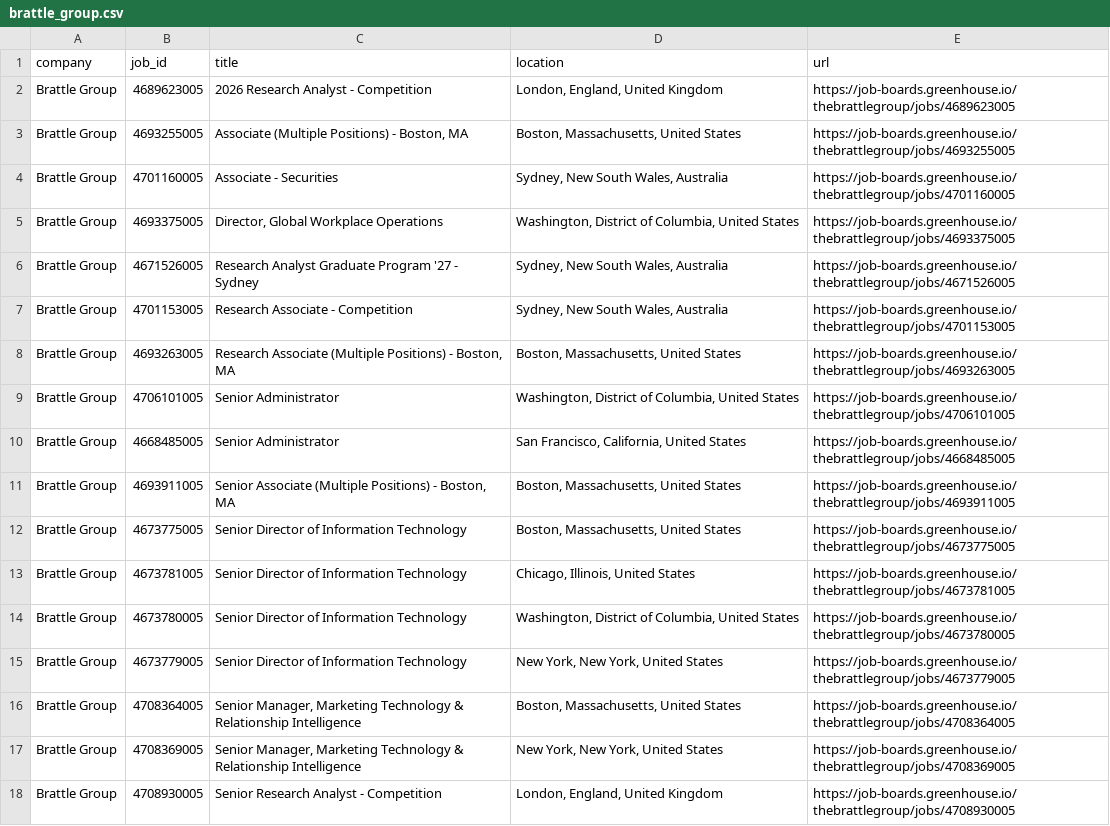
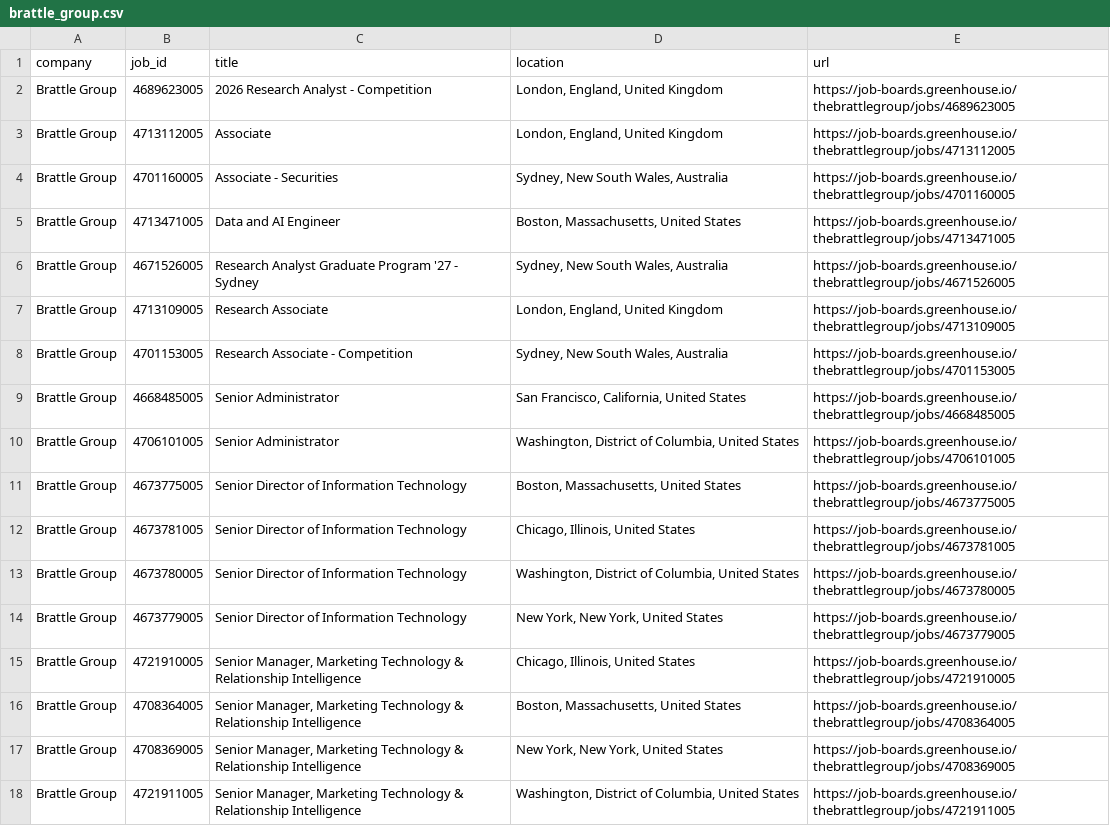
Before and after one commit to david28xiang-collab/job-monitor, a CSV file: data/brattle_group.csv, drawn as a sheet.

```diff
--- a/data/brattle_group.csv
+++ b/data/brattle_group.csv
@@ -2,11 +2,10 @@ company,job_id,title,location,url
 Brattle Group,4689623005,2026 Research Analyst - Competition,"London, England, United Kingdom",https://job-boards.greenhouse.io/thebrattlegroup/jobs/4689623005
-Brattle Group,4693255005,"Associate (Multiple Positions) - Boston, MA","Boston, Massachusetts, United States",https://job-boards.greenhouse.io/thebrattlegroup/jobs/4693255005
+Brattle Group,4713112005,Associate,"London, England, United Kingdom",https://job-boards.greenhouse.io/thebrattlegroup/jobs/4713112005
 Brattle Group,4701160005,Associate - Securities,"Sydney, New South Wales, Australia",https://job-boards.greenhouse.io/thebrattlegroup/jobs/4701160005
-Brattle Group,4693375005,"Director, Global Workplace Operations","Washington, District of Columbia, United States",https://job-boards.greenhouse.io/thebrattlegroup/jobs/4693375005
+Brattle Group,4713471005,Data and AI Engineer,"Boston, Massachusetts, United States",https://job-boards.greenhouse.io/thebrattlegroup/jobs/4713471005
 Brattle Group,4671526005,Research Analyst Graduate Program '27 - Sydney,"Sydney, New South Wales, Australia",https://job-boards.greenhouse.io/thebrattlegroup/jobs/4671526005
+Brattle Group,4713109005,Research Associate ,"London, England, United Kingdom",https://job-boards.greenhouse.io/thebrattlegroup/jobs/4713109005
 Brattle Group,4701153005,Research Associate - Competition,"Sydney, New South Wales, Australia",https://job-boards.greenhouse.io/thebrattlegroup/jobs/4701153005
-Brattle Group,4693263005,"Research Associate (Multiple Positions) - Boston, MA","Boston, Massachusetts, United States",https://job-boards.greenhouse.io/thebrattlegroup/jobs/4693263005
+Brattle Group,4668485005,Senior Administrator,"San Francisco, California, United States",https://job-boards.greenhouse.io/thebrattlegroup/jobs/4668485005
 Brattle Group,4706101005,Senior Administrator,"Washington, District of Columbia, United States",https://job-boards.greenhouse.io/thebrattlegroup/jobs/4706101005
-Brattle Group,4668485005,Senior Administrator,"San Francisco, California, United States",https://job-boards.greenhouse.io/thebrattlegroup/jobs/4668485005
-Brattle Group,4693911005,"Senior Associate (Multiple Positions) - Boston, MA","Boston, Massachusetts, United States",https://job-boards.greenhouse.io/thebrattlegroup/jobs/4693911005
 Brattle Group,4673775005,Senior Director of Information Technology,"Boston, Massachusetts, United States",https://job-boards.greenhouse.io/thebrattlegroup/jobs/4673775005
@@ -15,4 +14,5 @@ Brattle Group,4673780005,Senior Director of Information Technology,"Washington,
 Brattle Group,4673779005,Senior Director of Information Technology,"New York, New York, United States",https://job-boards.greenhouse.io/thebrattlegroup/jobs/4673779005
+Brattle Group,4721910005,"Senior Manager, Marketing Technology & Relationship Intelligence","Chicago, Illinois, United States",https://job-boards.greenhouse.io/thebrattlegroup/jobs/4721910005
 Brattle Group,4708364005,"Senior Manager, Marketing Technology & Relationship Intelligence","Boston, Massachusetts, United States",https://job-boards.greenhouse.io/thebrattlegroup/jobs/4708364005
 Brattle Group,4708369005,"Senior Manager, Marketing Technology & Relationship Intelligence","New York, New York, United States",https://job-boards.greenhouse.io/thebrattlegroup/jobs/4708369005
-Brattle Group,4708930005,Senior Research Analyst - Competition,"London, England, United Kingdom",https://job-boards.greenhouse.io/thebrattlegroup/jobs/4708930005
+Brattle Group,4721911005,"Senior Manager, Marketing Technology & Relationship Intelligence","Washington, District of Columbia, United States",https://job-boards.greenhouse.io/thebrattlegroup/jobs/4721911005
```
Also changed, not shown: data/compass_lexecon.csv, data/cornerstone_research.csv, 12 other files.
